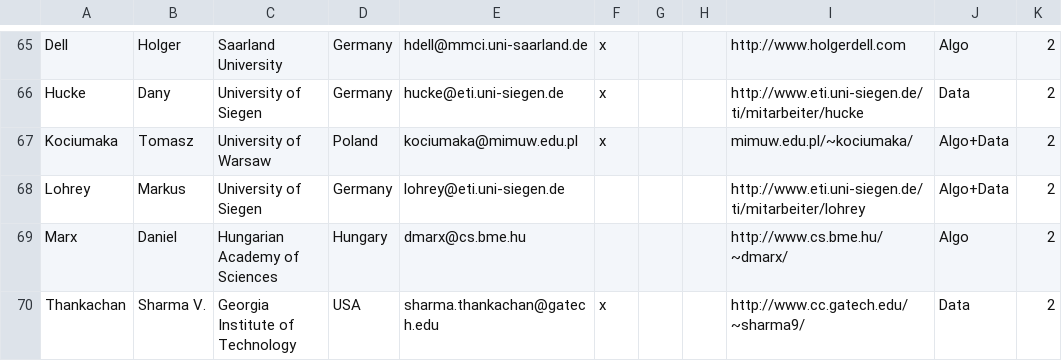
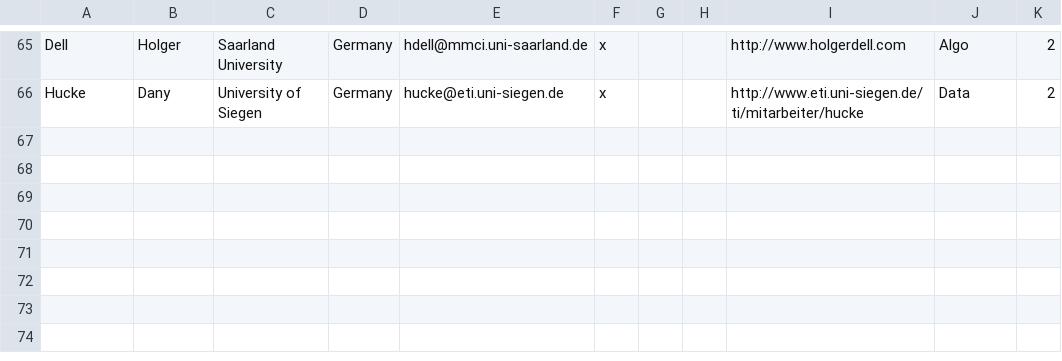
Before and after one commit to FineGrainedAnalysis/Workshop, a CSV file: guestList_firstround.csv, drawn as a sheet; only a part is shown, gaps mark what is left out; the diff names each change by its address in the sheet, - before the commit and + after, or states it on an @@ line.

Commit message:
Cut down to 65
Kociumaka;Tomasz;University of Warsaw;Poland;kociumaka@mimuw.edu.pl;x;;;mimuw.edu.pl/~kociumaka/;Algo+Data;2
Lohrey;Markus;University of Siegen;Germany;lohrey@eti.uni-siegen.de;;;;http://www.eti.uni-siegen.de/ti/mitarbeiter/lohrey;Algo+Data;2
Marx;Daniel;Hungarian Academy of Sciences;Hungary;dmarx@cs.bme.hu;;;;http://www.cs.bme.hu/~dmarx/;Algo;2
Thankachan;Sharma V.;Georgia Institute of Technology;USA;sharma.thankachan@gatech.edu;x;;;http://www.cc.gatech.edu/~sharma9/;Data;2

```diff
--- a/guestList_firstround.csv
+++ b/guestList_firstround.csv
-row 67: Kociumaka | Tomasz | University of Warsaw | Poland | kociumaka@mimuw.edu.pl | x |  |  | mimuw.edu.pl/~kociumaka/ | Algo+Data | 2
-row 68: Lohrey | Markus | University of Siegen | Germany | lohrey@eti.uni-siegen.de |  |  |  | http://www.eti.uni-siegen.de/ti/mitarbeiter/lohrey | Algo+Data | 2
-row 69: Marx | Daniel | Hungarian Academy of Sciences | Hungary | dmarx@cs.bme.hu |  |  |  | http://www.cs.bme.hu/~dmarx/ | Algo | 2
-row 70: Thankachan | Sharma V. | Georgia Institute of Technology | USA | sharma.thankachan@gatech.edu | x |  |  | http://www.cc.gatech.edu/~sharma9/ | Data | 2
```
